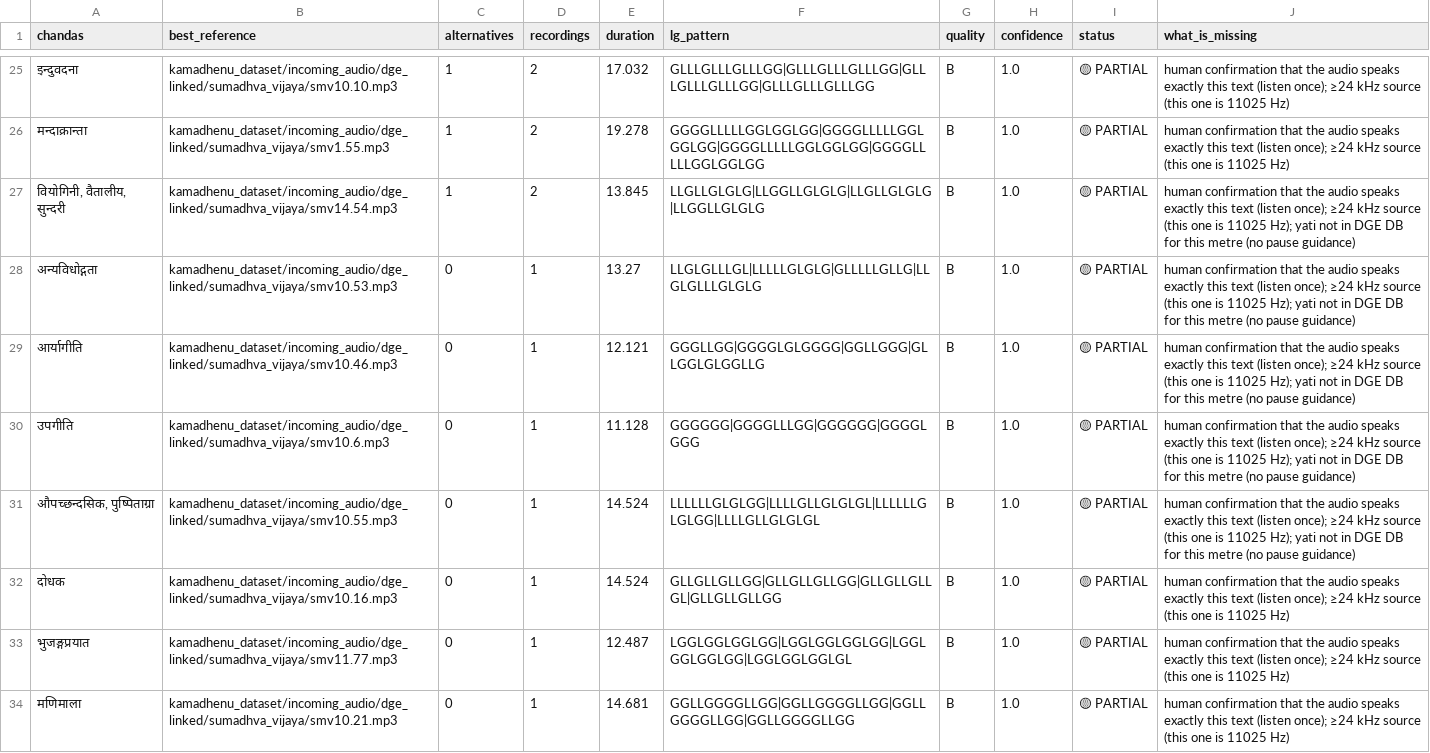
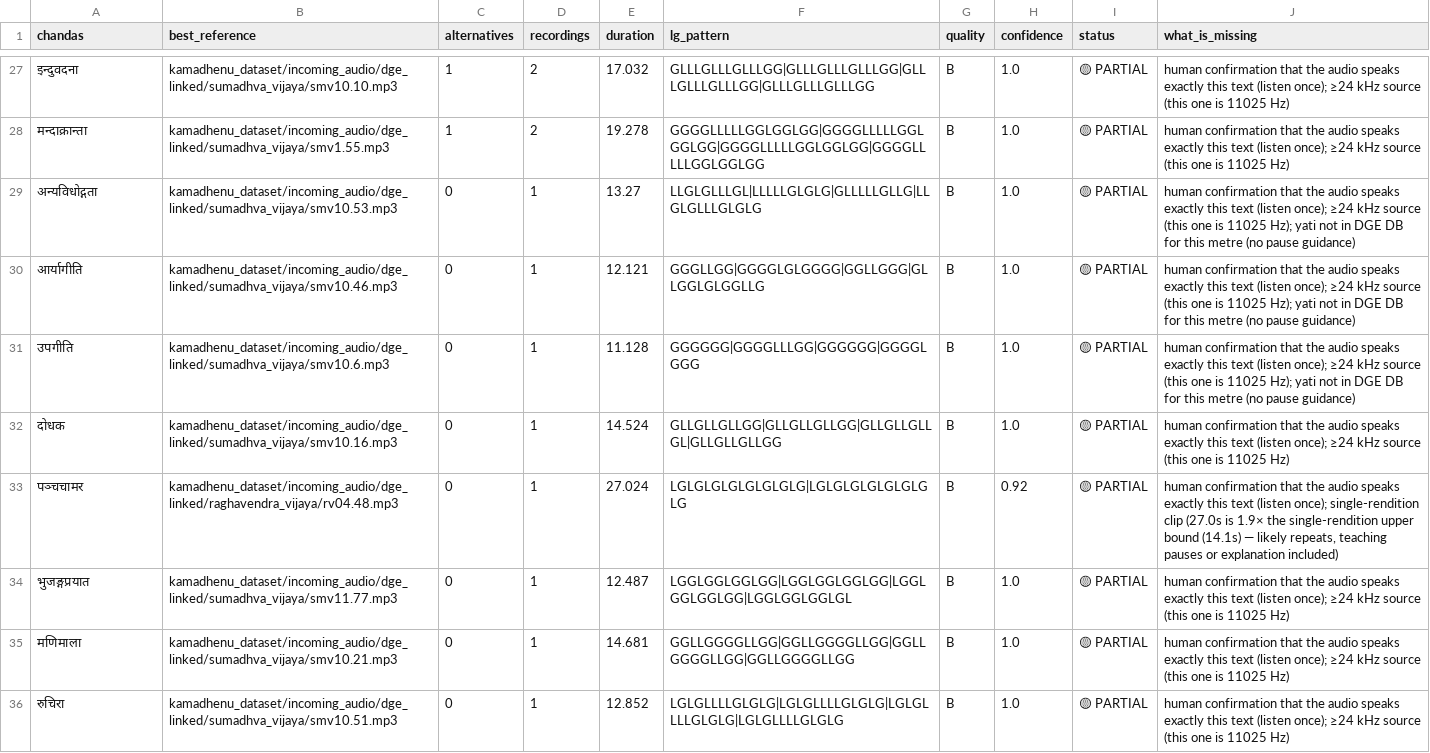
Before and after one commit to Tribhuvanachar/bhumandala, a CSV file: kamadhenu_dataset/reference_bank.csv, drawn as a sheet; only a part is shown, gaps mark what is left out; the shorter side is filled out with more unchanged rows; removed rows and columns are numbered as before the commit, all else as after; the diff covers the shown part only; the diff names each change by its address in the sheet, - before the commit and + after, or states it on an @@ line.

```diff
--- a/kamadhenu_dataset/reference_bank.csv
+++ b/kamadhenu_dataset/reference_bank.csv
-row 27: वियोगिनी, वैतालीय, सुन्दरी | kamadhenu_dataset/incoming_audio/dge_linked/sumadhva_vijaya/smv14.54.mp3 | 1 | 2 | 13.845 | LLGLLGLGLG|LLGGLLGLGLG|LLGLLGLGLG|LLGGLLGLGLG | B | 1.0 | 🟡 PARTIAL | human confirmation that the audio speaks exactly this text (listen once); ≥24 kHz source (this one is 11025 Hz); yati not in DGE DB for this metre (no pause guidance)
-row 31: औपच्छन्दसिक, पुष्पिताग्रा | kamadhenu_dataset/incoming_audio/dge_linked/sumadhva_vijaya/smv10.55.mp3 | 0 | 1 | 14.524 | LLLLLLGLGLGG|LLLLGLLGLGLGL|LLLLLLGLGLGG|LLLLGLLGLGLGL | B | 1.0 | 🟡 PARTIAL | human confirmation that the audio speaks exactly this text (listen once); ≥24 kHz source (this one is 11025 Hz); yati not in DGE DB for this metre (no pause guidance)
+row 33: पञ्चचामर | kamadhenu_dataset/incoming_audio/dge_linked/raghavendra_vijaya/rv04.48.mp3 | 0 | 1 | 27.024 | LGLGLGLGLGLGLGLG|LGLGLGLGLGLGLGLG | B | 0.92 | 🟡 PARTIAL | human confirmation that the audio speaks exactly this text (listen once); single-rendition clip (27.0s is 1.9× the single-rendition upper bound (14.1s) — likely repeats, teaching pauses or explanation included)
```
Also changed, not shown: 5 added rows, 5 removed rows and 5 edited cells elsewhere in this file, kamadhenu_dataset/RECORDING_REQUESTS.csv, kamadhenu_dataset/chandas_coverage.csv, 38 other files.
